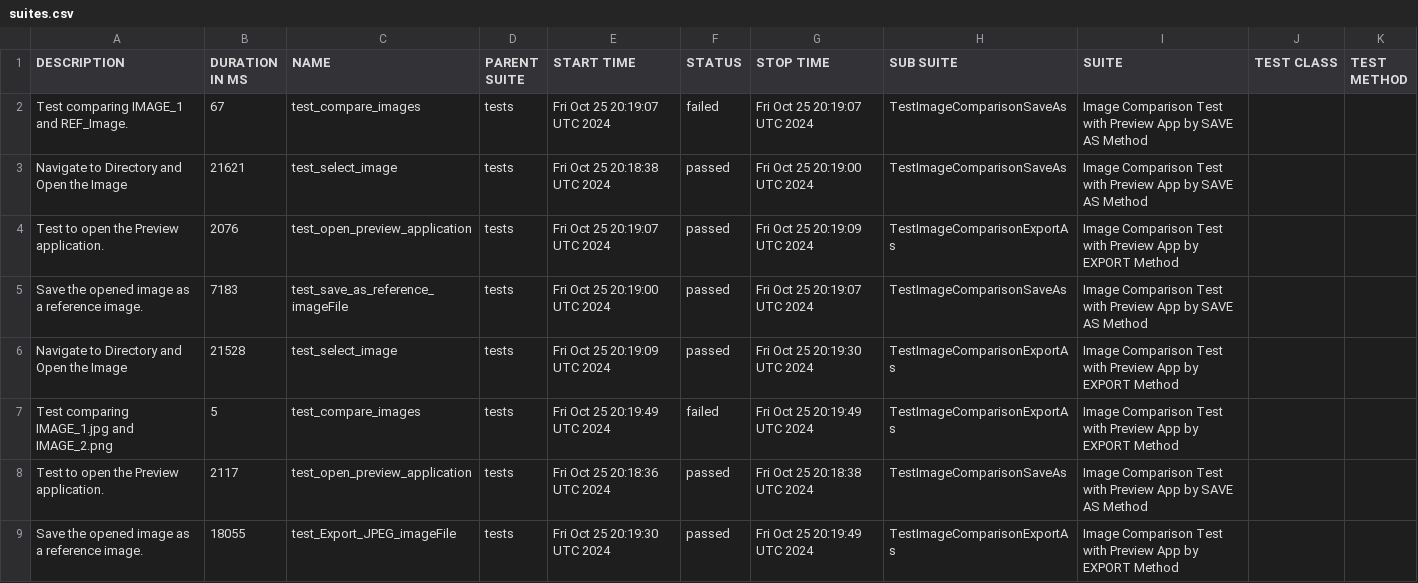
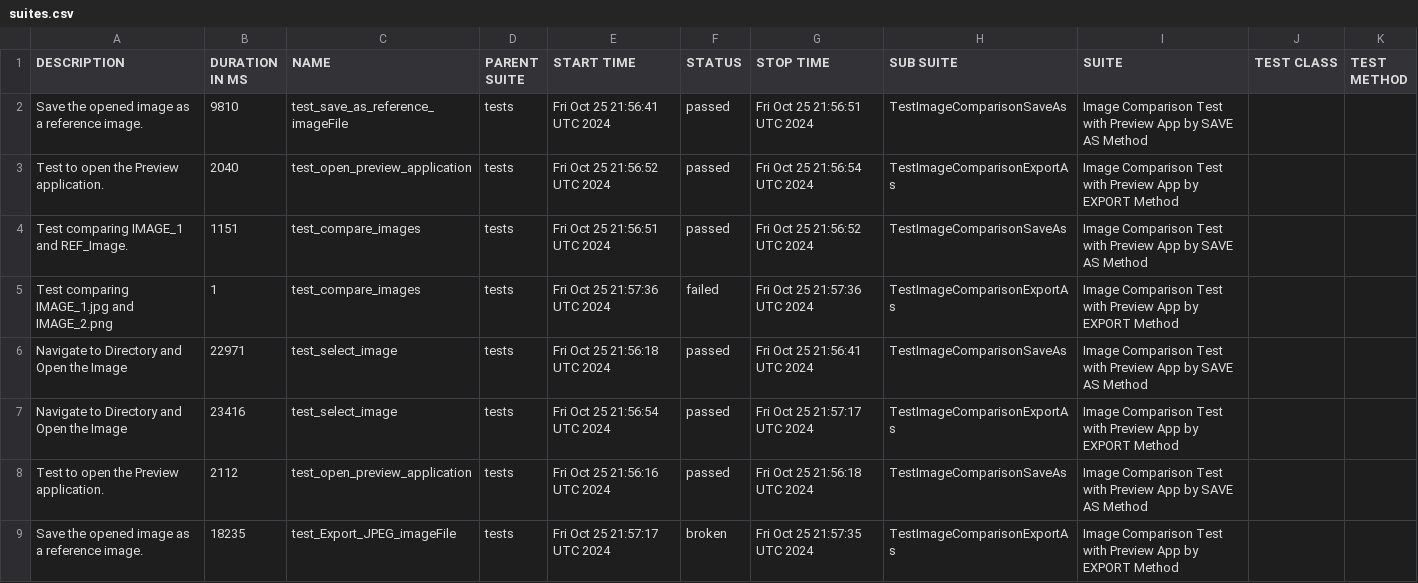
Before and after one commit to IAMRAAJRSARWAN/gui-chaos-pytest, a CSV file: data/suites.csv, drawn as a sheet.

```diff
--- a/data/suites.csv
+++ b/data/suites.csv
@@ -1,9 +1,9 @@
 "DESCRIPTION","DURATION IN MS","NAME","PARENT SUITE","START TIME","STATUS","STOP TIME","SUB SUITE","SUITE","TEST CLASS","TEST METHOD"
-"Test comparing IMAGE_1 and REF_Image.","67","test_compare_images","tests","Fri Oct 25 20:19:07 UTC 2024","failed","Fri Oct 25 20:19:07 UTC 2024","TestImageComparisonSaveAs","Image Comparison Test with Preview App by SAVE AS Method","",""
-"Navigate to Directory and Open the Image","21621","test_select_image","tests","Fri Oct 25 20:18:38 UTC 2024","passed","Fri Oct 25 20:19:00 UTC 2024","TestImageComparisonSaveAs","Image Comparison Test with Preview App by SAVE AS Method","",""
-"Test to open the Preview application.","2076","test_open_preview_application","tests","Fri Oct 25 20:19:07 UTC 2024","passed","Fri Oct 25 20:19:09 UTC 2024","TestImageComparisonExportAs","Image Comparison Test with Preview App by EXPORT Method","",""
-"Save the opened image as a reference image.","7183","test_save_as_reference_imageFile","tests","Fri Oct 25 20:19:00 UTC 2024","passed","Fri Oct 25 20:19:07 UTC 2024","TestImageComparisonSaveAs","Image Comparison Test with Preview App by SAVE AS Method","",""
-"Navigate to Directory and Open the Image","21528","test_select_image","tests","Fri Oct 25 20:19:09 UTC 2024","passed","Fri Oct 25 20:19:30 UTC 2024","TestImageComparisonExportAs","Image Comparison Test with Preview App by EXPORT Method","",""
-"Test comparing IMAGE_1.jpg and IMAGE_2.png","5","test_compare_images","tests","Fri Oct 25 20:19:49 UTC 2024","failed","Fri Oct 25 20:19:49 UTC 2024","TestImageComparisonExportAs","Image Comparison Test with Preview App by EXPORT Method","",""
-"Test to open the Preview application.","2117","test_open_preview_application","tests","Fri Oct 25 20:18:36 UTC 2024","passed","Fri Oct 25 20:18:38 UTC 2024","TestImageComparisonSaveAs","Image Comparison Test with Preview App by SAVE AS Method","",""
-"Save the opened image as a reference image.","18055","test_Export_JPEG_imageFile","tests","Fri Oct 25 20:19:30 UTC 2024","passed","Fri Oct 25 20:19:49 UTC 2024","TestImageComparisonExportAs","Image Comparison Test with Preview App by EXPORT Method","",""
+"Save the opened image as a reference image.","9810","test_save_as_reference_imageFile","tests","Fri Oct 25 21:56:41 UTC 2024","passed","Fri Oct 25 21:56:51 UTC 2024","TestImageComparisonSaveAs","Image Comparison Test with Preview App by SAVE AS Method","",""
+"Test to open the Preview application.","2040","test_open_preview_application","tests","Fri Oct 25 21:56:52 UTC 2024","passed","Fri Oct 25 21:56:54 UTC 2024","TestImageComparisonExportAs","Image Comparison Test with Preview App by EXPORT Method","",""
+"Test comparing IMAGE_1 and REF_Image.","1151","test_compare_images","tests","Fri Oct 25 21:56:51 UTC 2024","passed","Fri Oct 25 21:56:52 UTC 2024","TestImageComparisonSaveAs","Image Comparison Test with Preview App by SAVE AS Method","",""
+"Test comparing IMAGE_1.jpg and IMAGE_2.png","1","test_compare_images","tests","Fri Oct 25 21:57:36 UTC 2024","failed","Fri Oct 25 21:57:36 UTC 2024","TestImageComparisonExportAs","Image Comparison Test with Preview App by EXPORT Method","",""
+"Navigate to Directory and Open the Image","22971","test_select_image","tests","Fri Oct 25 21:56:18 UTC 2024","passed","Fri Oct 25 21:56:41 UTC 2024","TestImageComparisonSaveAs","Image Comparison Test with Preview App by SAVE AS Method","",""
+"Navigate to Directory and Open the Image","23416","test_select_image","tests","Fri Oct 25 21:56:54 UTC 2024","passed","Fri Oct 25 21:57:17 UTC 2024","TestImageComparisonExportAs","Image Comparison Test with Preview App by EXPORT Method","",""
+"Test to open the Preview application.","2112","test_open_preview_application","tests","Fri Oct 25 21:56:16 UTC 2024","passed","Fri Oct 25 21:56:18 UTC 2024","TestImageComparisonSaveAs","Image Comparison Test with Preview App by SAVE AS Method","",""
+"Save the opened image as a reference image.","18235","test_Export_JPEG_imageFile","tests","Fri Oct 25 21:57:17 UTC 2024","broken","Fri Oct 25 21:57:35 UTC 2024","TestImageComparisonExportAs","Image Comparison Test with Preview App by EXPORT Method","",""
```
Also changed, not shown: 49 other files.
